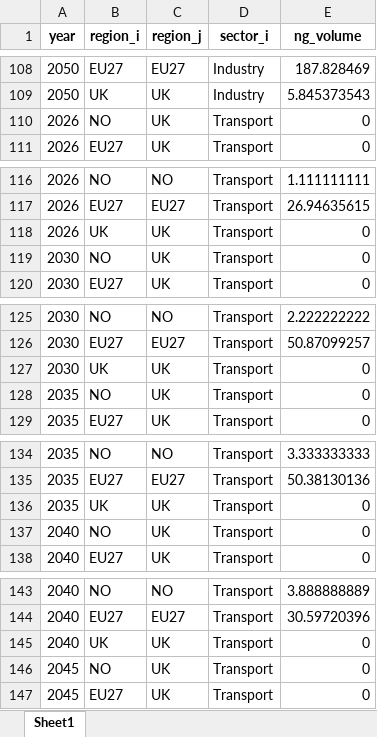
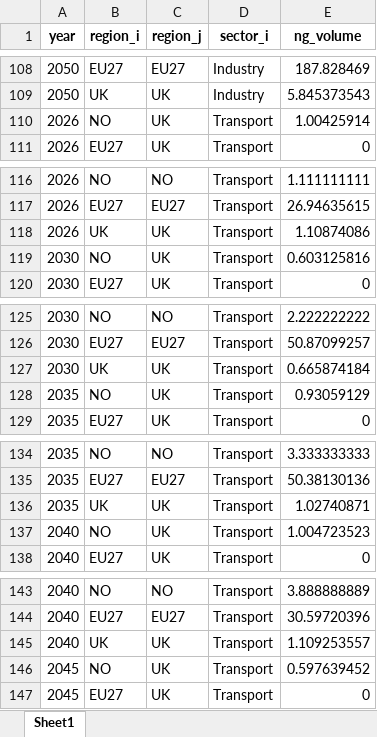
Before and after one commit to oitzingermaximilian/scm_model, an Excel workbook: NG_flows_scm_output.xlsx, sheet Sheet1, drawn as a sheet; only a part is shown, gaps mark what is left out; values as stored, in another font and other column widths than the file's, no borders; the diff covers the shown part only; the diff names each change by its address in the sheet, - before the commit and + after, or states it on an @@ line.

```diff
--- a/NG_flows_scm_output.xlsx (sheet Sheet1)
+++ b/NG_flows_scm_output.xlsx (sheet Sheet1)
-E110 (ng_volume): 0
+E110 (ng_volume): 1.00425914
-E118 (ng_volume): 0
+E118 (ng_volume): 1.10874086
-E119 (ng_volume): 0
+E119 (ng_volume): 0.603125816
-E127 (ng_volume): 0
+E127 (ng_volume): 0.665874184
-E128 (ng_volume): 0
+E128 (ng_volume): 0.93059129
-E136 (ng_volume): 0
+E136 (ng_volume): 1.02740871
-E137 (ng_volume): 0
+E137 (ng_volume): 1.004723523
-E145 (ng_volume): 0
+E145 (ng_volume): 1.109253557
-E146 (ng_volume): 0
+E146 (ng_volume): 0.597639452
```
Also changed, not shown: 1 edited cell elsewhere in this sheet, NG_flows_scm.xlsx, model_verification_output.xlsx, 10 other files.
